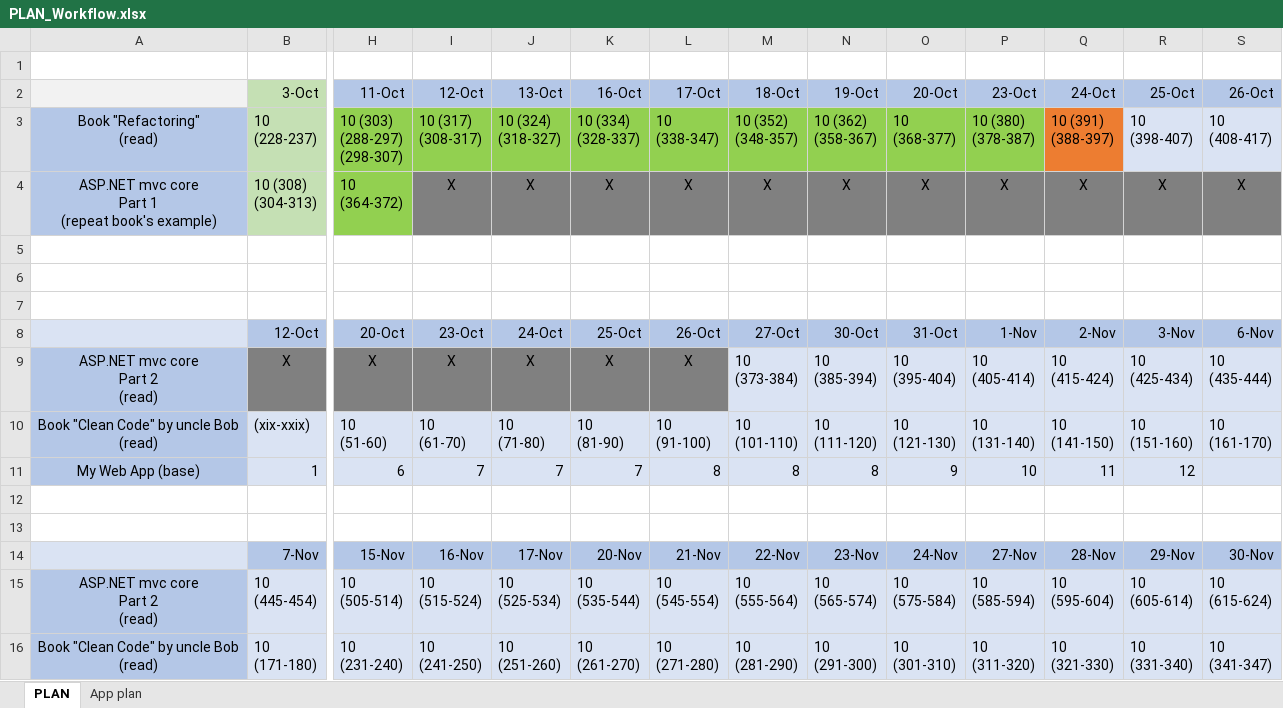
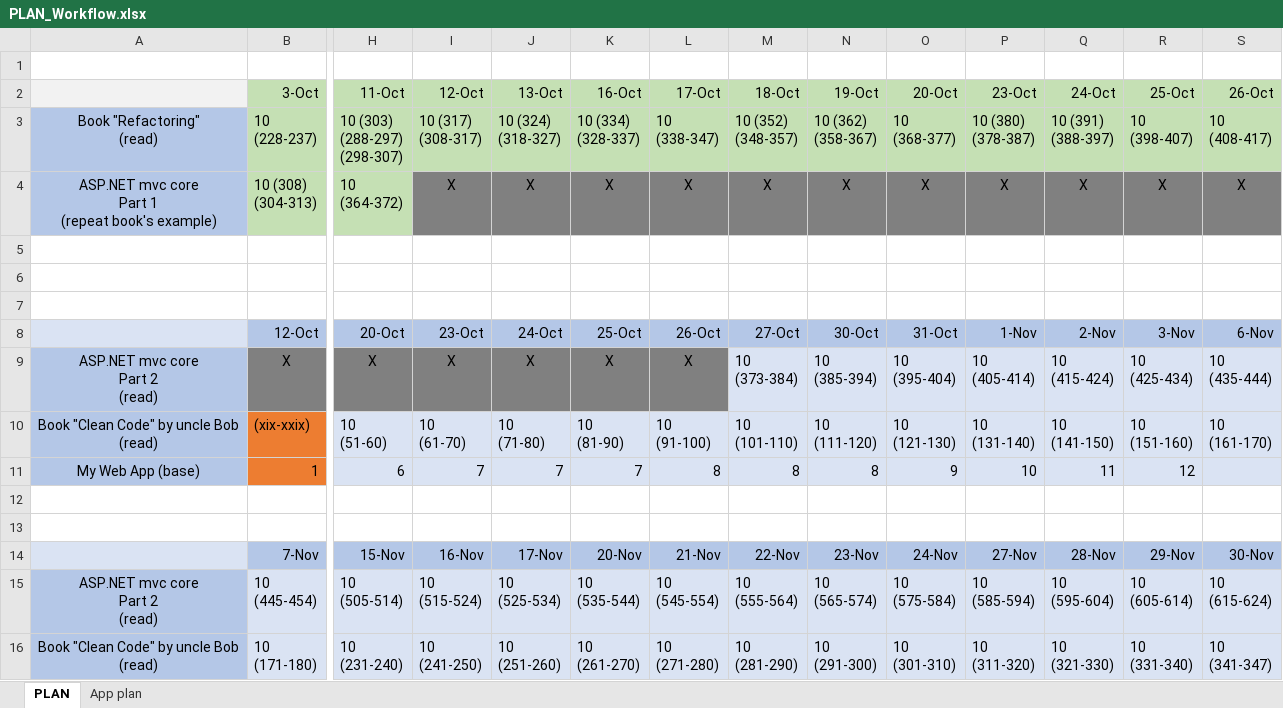
Before and after one commit to MargaretSmoliakova/Self-Improvement-PLAN, an Excel workbook: PLAN_Workflow.xlsx, sheet PLAN, drawn as a sheet; only a part is shown, gaps mark what is left out; values as stored, in another font and other column widths than the file's, no borders; the diff names each change by its address in the sheet, - before the commit and + after, or states it on an @@ line.

Commit message:
refactoring

```diff
--- a/PLAN_Workflow.xlsx (sheet PLAN)
+++ b/PLAN_Workflow.xlsx (sheet PLAN)
-H2:S2 fill: #B4C7E7
+H2:S2 fill: #C5E0B4
-H3:P3 fill: #92D050
+H3:P3 fill: #C5E0B4
-Q3 fill: #ED7D31
+Q3 fill: #C5E0B4
-R3:S3 fill: #DAE3F3
+R3:S3 fill: #C5E0B4
-H4 fill: #92D050
+H4 fill: #C5E0B4
-B10:B11 fill: #DAE3F3
+B10:B11 fill: #ED7D31
```
